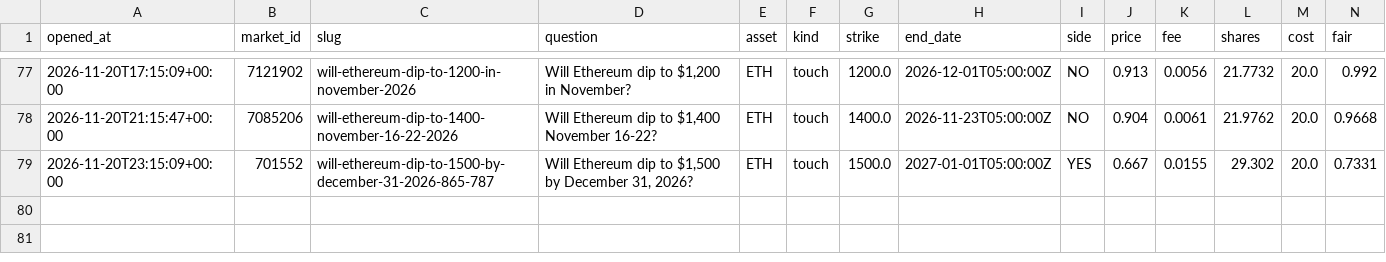
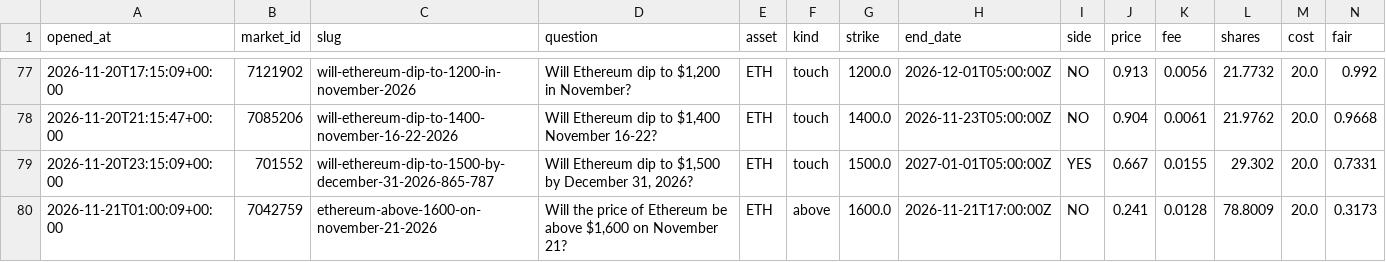
Before and after one commit to Chum1286/polymarket-paper-bot., a CSV file: data_atm/paper_trades.csv, drawn as a sheet; only a part is shown, gaps mark what is left out; rows hold the shown columns only; the diff names each change by its address in the sheet, - before the commit and + after, or states it on an @@ line.

Commit message:
paper bot run 2026-11-21T01:00Z

```diff
--- a/data_atm/paper_trades.csv
+++ b/data_atm/paper_trades.csv
+row 80: 2026-11-21T01:00:09+00:00 | 7042759 | ethereum-above-1600-on-november-21-2026 | Will the price of Ethereum be above $1,600 on November 21? | ETH | above | 1600.0 | 2026-11-21T17:00:00Z | NO | 0.241 | 0.0128 | 78.8009 | 20.0 | 0.3173
```
Also changed, not shown: 2 other files.
